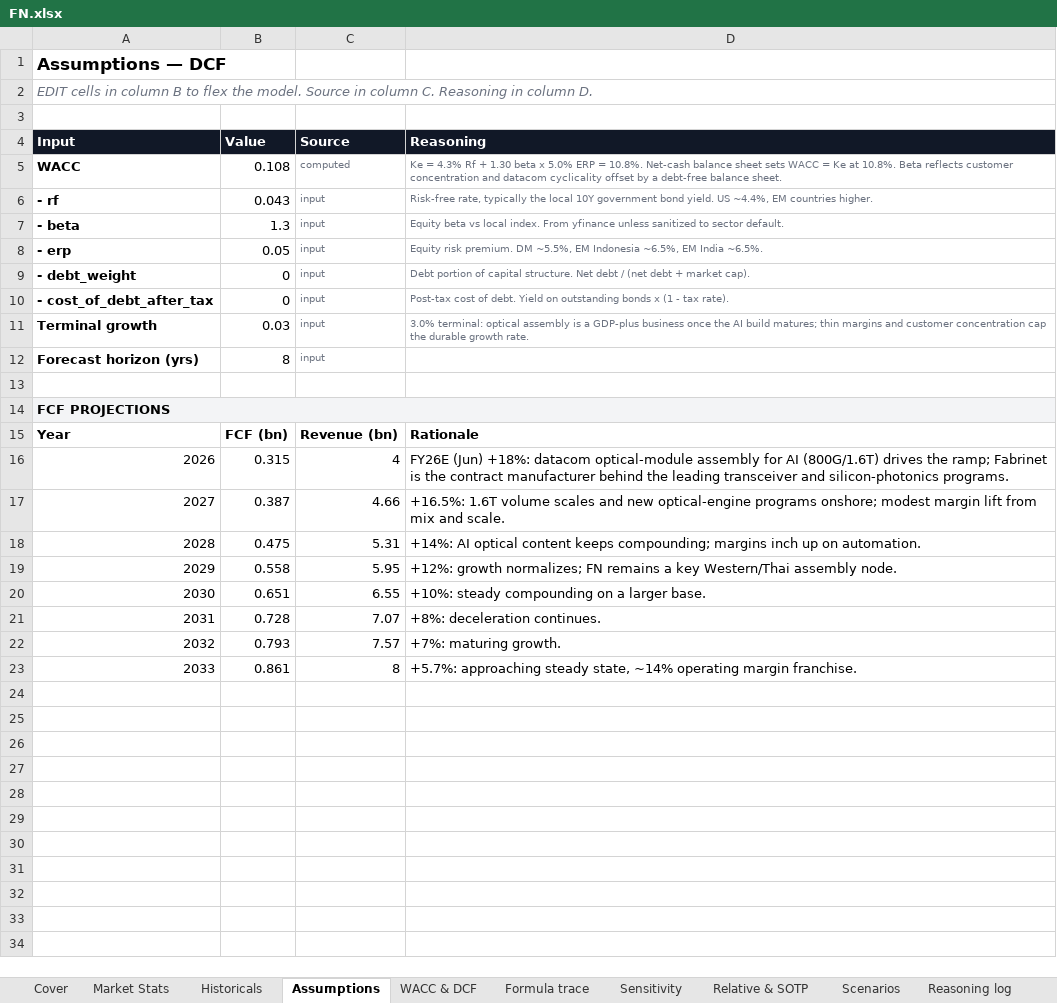
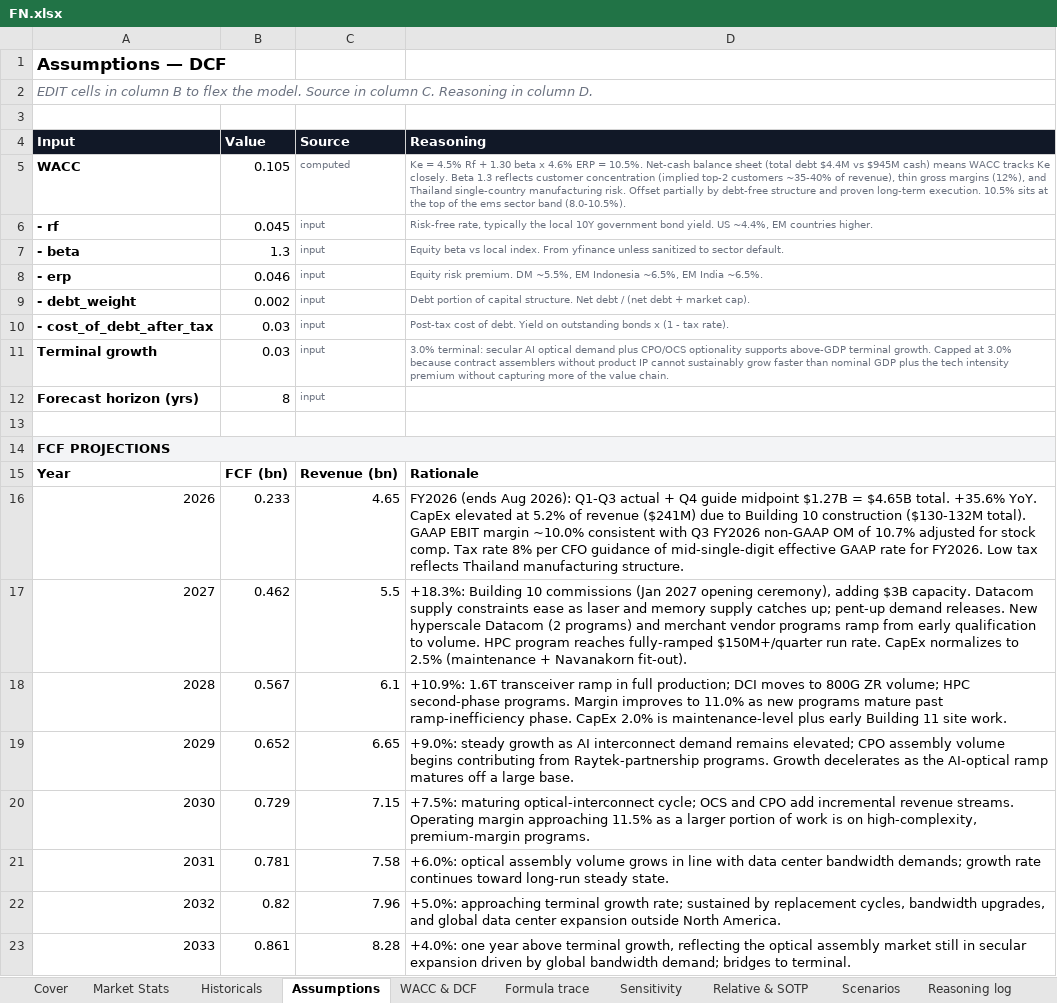
Before and after one commit to anantakulc/STUPIDMEI, an Excel workbook: output/FN/FN.xlsx, sheet Assumptions, drawn as a sheet; values as stored, in another font and other column widths than the file's, no borders; the diff names each change by its address in the sheet, - before the commit and + after, or states it on an @@ line.

```diff
--- a/output/FN/FN.xlsx (sheet Assumptions)
+++ b/output/FN/FN.xlsx (sheet Assumptions)
-B5 (Value): 0.108
+B5 (Value): 0.105
-D5 (Reasoning): Ke = 4.3% Rf + 1.30 beta x 5.0% ERP = 10.8%. Net-cash balance sheet sets WACC = Ke at 10.8%. Beta reflects customer concentration and datacom cyclicality offset by a debt-free balance sheet.
+D5 (Reasoning): Ke = 4.5% Rf + 1.30 beta x 4.6% ERP = 10.5%. Net-cash balance sheet (total debt $4.4M vs $945M cash) means WACC tracks Ke closely. Beta 1.3 reflects customer concentration (implied top-2 customers ~35-40% of revenue), thin gross margins (12%), and Thailand single-country manufacturing risk. Offset partially by debt-free structure and proven long-term execution. 10.5% sits at the top of the ems sector band (8.0-10.5%).
-B6 (Value): 0.043
+B6 (Value): 0.045
-B8 (Value): 0.05
+B8 (Value): 0.046
-B9 (Value): 0
+B9 (Value): 0.002
-B10 (Value): 0
+B10 (Value): 0.03
-D11 (Reasoning): 3.0% terminal: optical assembly is a GDP-plus business once the AI build matures; thin margins and customer concentration cap the durable growth rate.
+D11 (Reasoning): 3.0% terminal: secular AI optical demand plus CPO/OCS optionality supports above-GDP terminal growth. Capped at 3.0% because contract assemblers without product IP cannot sustainably grow faster than nominal GDP plus the tech intensity premium without capturing more of the value chain.
-B16 (Value): 0.315
+B16 (Value): 0.233
-C16 (Source): 4
+C16 (Source): 4.65
-D16 (Reasoning): FY26E (Jun) +18%: datacom optical-module assembly for AI (800G/1.6T) drives the ramp; Fabrinet is the contract manufacturer behind the leading transceiver and silicon-photonics programs.
+D16 (Reasoning): FY2026 (ends Aug 2026): Q1-Q3 actual + Q4 guide midpoint $1.27B = $4.65B total. +35.6% YoY. CapEx elevated at 5.2% of revenue ($241M) due to Building 10 construction ($130-132M total). GAAP EBIT margin ~10.0% consistent with Q3 FY2026 non-GAAP OM of 10.7% adjusted for stock comp. Tax rate 8% per CFO guidance of mid-single-digit effective GAAP rate for FY2026. Low tax reflects Thailand manufacturing structure.
-B17 (Value): 0.387
+B17 (Value): 0.462
-C17 (Source): 4.66
+C17 (Source): 5.5
-D17 (Reasoning): +16.5%: 1.6T volume scales and new optical-engine programs onshore; modest margin lift from mix and scale.
+D17 (Reasoning): +18.3%: Building 10 commissions (Jan 2027 opening ceremony), adding $3B capacity. Datacom supply constraints ease as laser and memory supply catches up; pent-up demand releases. New hyperscale Datacom (2 programs) and merchant vendor programs ramp from early qualification to volume. HPC program reaches fully-ramped $150M+/quarter run rate. CapEx normalizes to 2.5% (maintenance + Navanakorn fit-out).
-B18 (Value): 0.475
+B18 (Value): 0.567
-C18 (Source): 5.31
+C18 (Source): 6.1
-D18 (Reasoning): +14%: AI optical content keeps compounding; margins inch up on automation.
+D18 (Reasoning): +10.9%: 1.6T transceiver ramp in full production; DCI moves to 800G ZR volume; HPC second-phase programs. Margin improves to 11.0% as new programs mature past ramp-inefficiency phase. CapEx 2.0% is maintenance-level plus early Building 11 site work.
-B19 (Value): 0.558
+B19 (Value): 0.652
-C19 (Source): 5.95
+C19 (Source): 6.65
-D19 (Reasoning): +12%: growth normalizes; FN remains a key Western/Thai assembly node.
+D19 (Reasoning): +9.0%: steady growth as AI interconnect demand remains elevated; CPO assembly volume begins contributing from Raytek-partnership programs. Growth decelerates as the AI-optical ramp matures off a large base.
-B20 (Value): 0.651
+B20 (Value): 0.729
-C20 (Source): 6.55
+C20 (Source): 7.15
-D20 (Reasoning): +10%: steady compounding on a larger base.
+D20 (Reasoning): +7.5%: maturing optical-interconnect cycle; OCS and CPO add incremental revenue streams. Operating margin approaching 11.5% as a larger portion of work is on high-complexity, premium-margin programs.
-B21 (Value): 0.728
+B21 (Value): 0.781
-C21 (Source): 7.07
+C21 (Source): 7.58
-D21 (Reasoning): +8%: deceleration continues.
+D21 (Reasoning): +6.0%: optical assembly volume grows in line with data center bandwidth demands; growth rate continues toward long-run steady state.
-B22 (Value): 0.793
+B22 (Value): 0.82
-C22 (Source): 7.57
+C22 (Source): 7.96
-D22 (Reasoning): +7%: maturing growth.
+D22 (Reasoning): +5.0%: approaching terminal growth rate; sustained by replacement cycles, bandwidth upgrades, and global data center expansion outside North America.
-C23 (Source): 8
+C23 (Source): 8.28
-D23 (Reasoning): +5.7%: approaching steady state, ~14% operating margin franchise.
+D23 (Reasoning): +4.0%: one year above terminal growth, reflecting the optical assembly market still in secular expansion driven by global bandwidth demand; bridges to terminal.
```
Also changed, not shown: sheet WACC & DCF, sheet Formula trace, sheet Sensitivity, sheet Market Stats, sheet Relative & SOTP, sheet Historicals, 3 more sheets, 7 other files.
